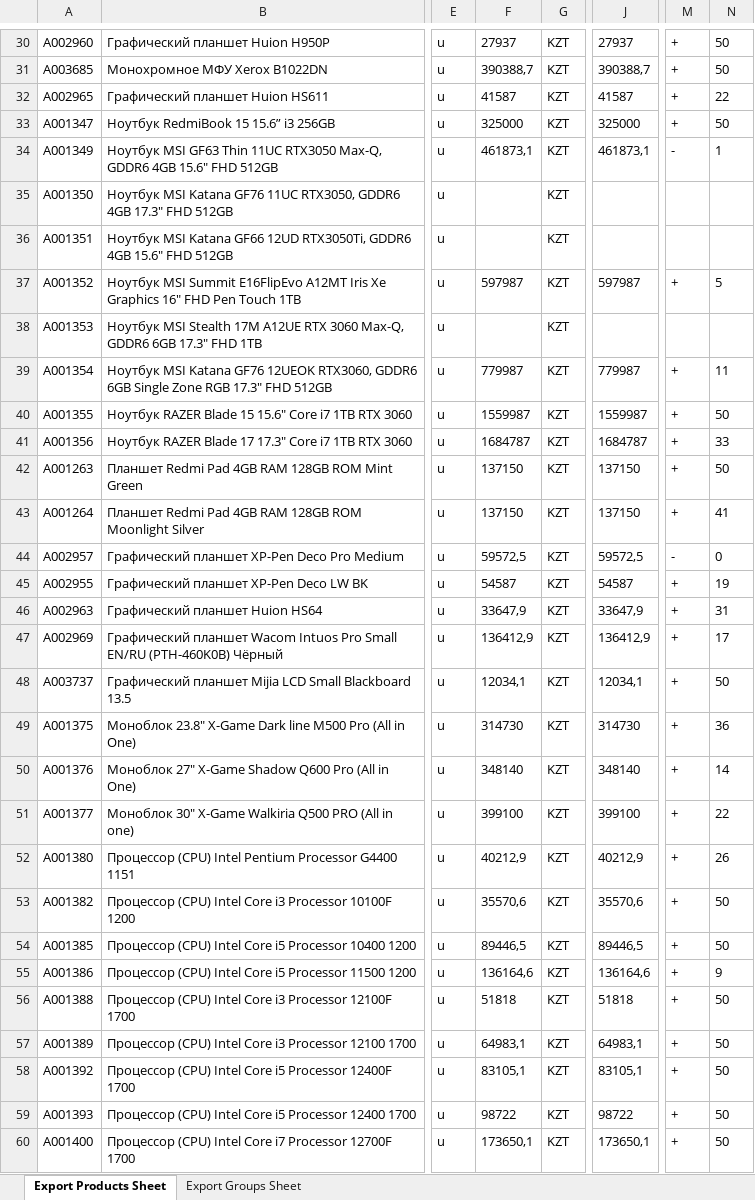
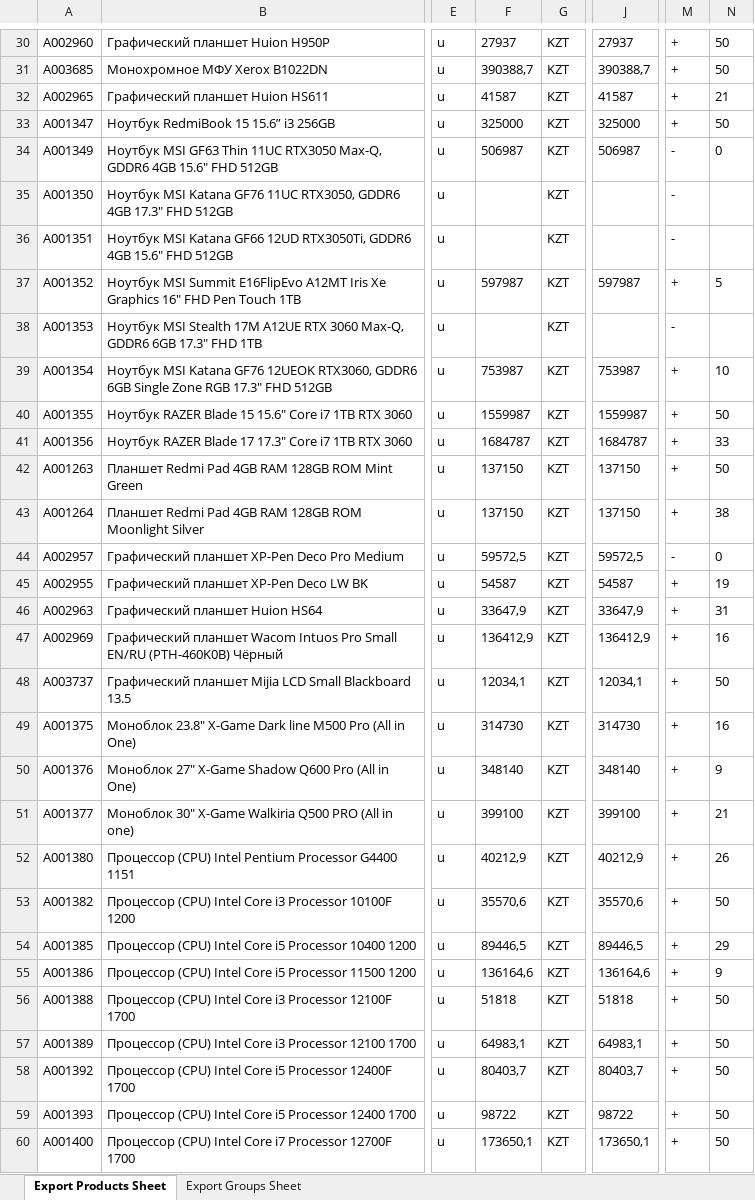
Before and after one commit to Olleala2023/Olleala2023, an Excel workbook: Satu.xlsx, sheet Export Products Sheet, drawn as a sheet; only a part is shown, gaps mark what is left out; values as stored, in another font and other column widths than the file's, no borders; the diff covers the shown part only; the diff names each change by its address in the sheet, - before the commit and + after, or states it on an @@ line.

Commit message:
Update Satu.xls

```diff
--- a/Satu.xlsx (sheet Export Products Sheet)
+++ b/Satu.xlsx (sheet Export Products Sheet)
-N32: 22
+N32: 21
-F34: 461873,1
+F34: 506987
-J34: 461873,1
+J34: 506987
-N34: 1
+N34: 0
-M35:M36: (empty)
+M35:M36: -
-M38: (empty)
+M38: -
-F39: 779987
+F39: 753987
-J39: 779987
+J39: 753987
-N39: 11
+N39: 10
-N43: 41
+N43: 38
-N47: 17
+N47: 16
-N49: 36
+N49: 16
-N50: 14
+N50: 9
-N51: 22
+N51: 21
-N54: 50
+N54: 29
-F58: 83105,1
+F58: 80403,7
-J58: 83105,1
+J58: 80403,7
```
Also changed, not shown: 123 edited cells elsewhere in this sheet.
